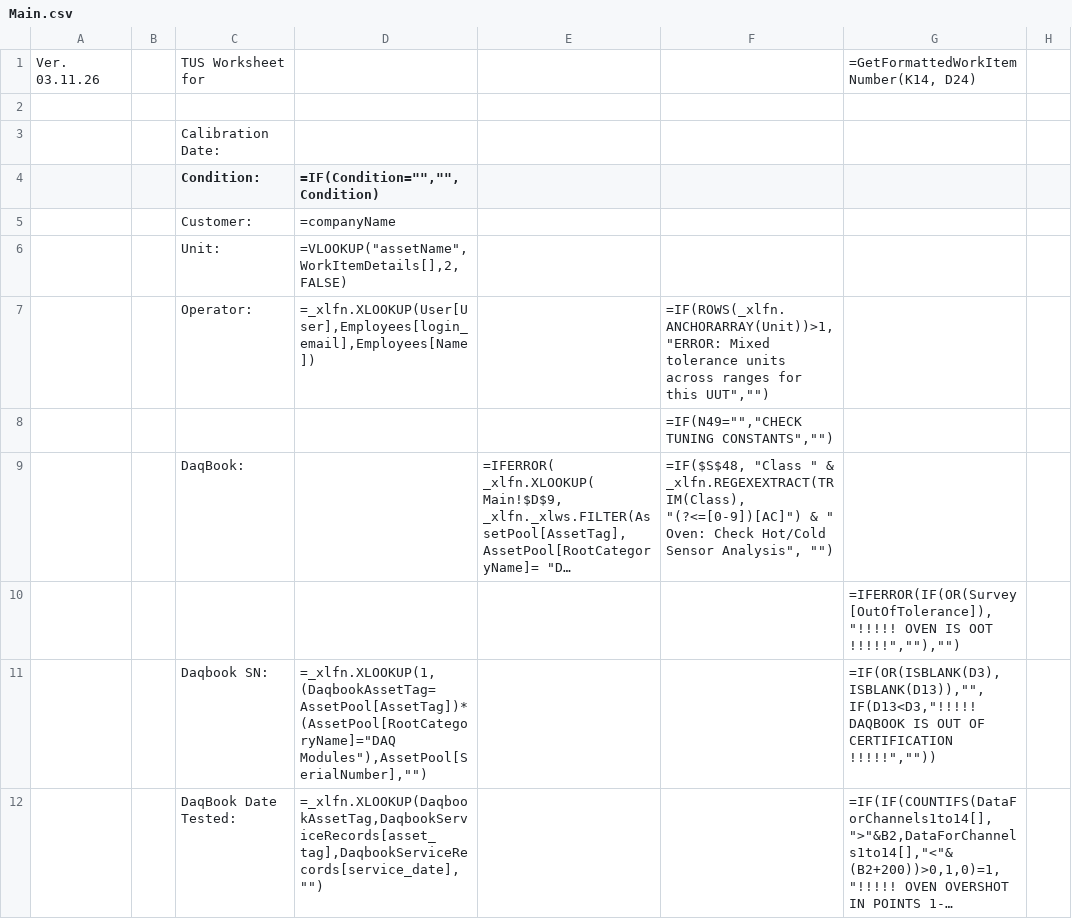
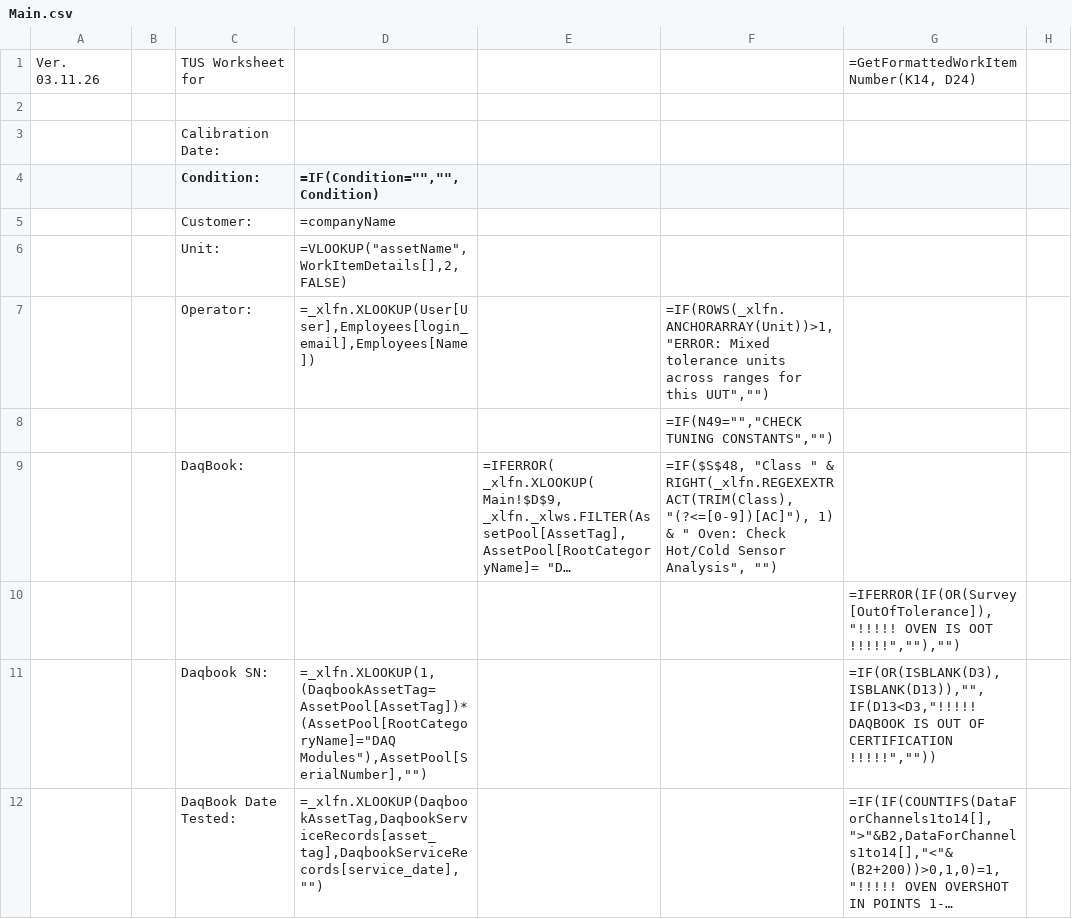
Before and after one commit to Johnson-Gage-Inspection-Inc/xl-TUS, a CSV file: exploded/TUS/sheets/Main.csv, drawn as a sheet; only a part is shown; long unchanged cells end in …; the diff names each change by its address in the sheet, - before the commit and + after, or states it on an @@ line.

Commit message:
Fix regex extraction for class in Hot/Cold sensor analysis

```diff
--- a/exploded/TUS/sheets/Main.csv
+++ b/exploded/TUS/sheets/Main.csv
-F9: …" & _xlfn.REGEXEXTRACT(TRIM(Class), "(?<=[0-9])[AC]") & "…
+F9: …" & RIGHT(_xlfn.REGEXEXTRACT(TRIM(Class), "(?<=[0-9])[AC]"), 1) & "…
```
Also changed, not shown: 1 other file.
